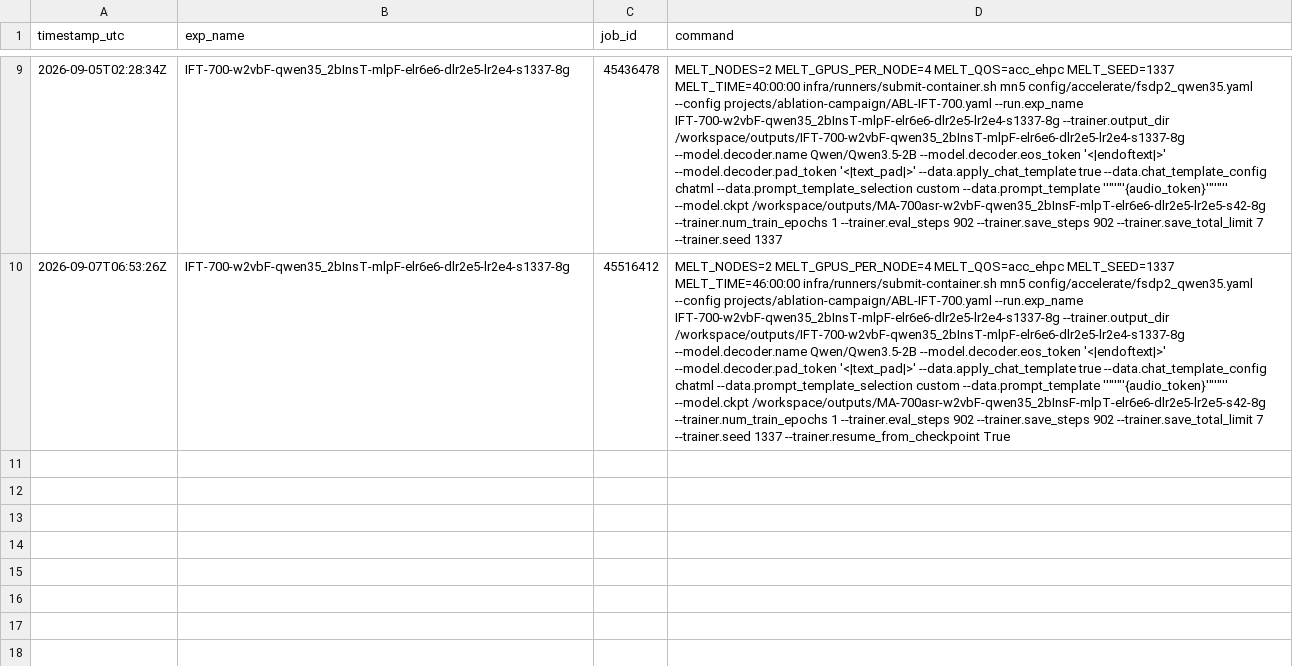
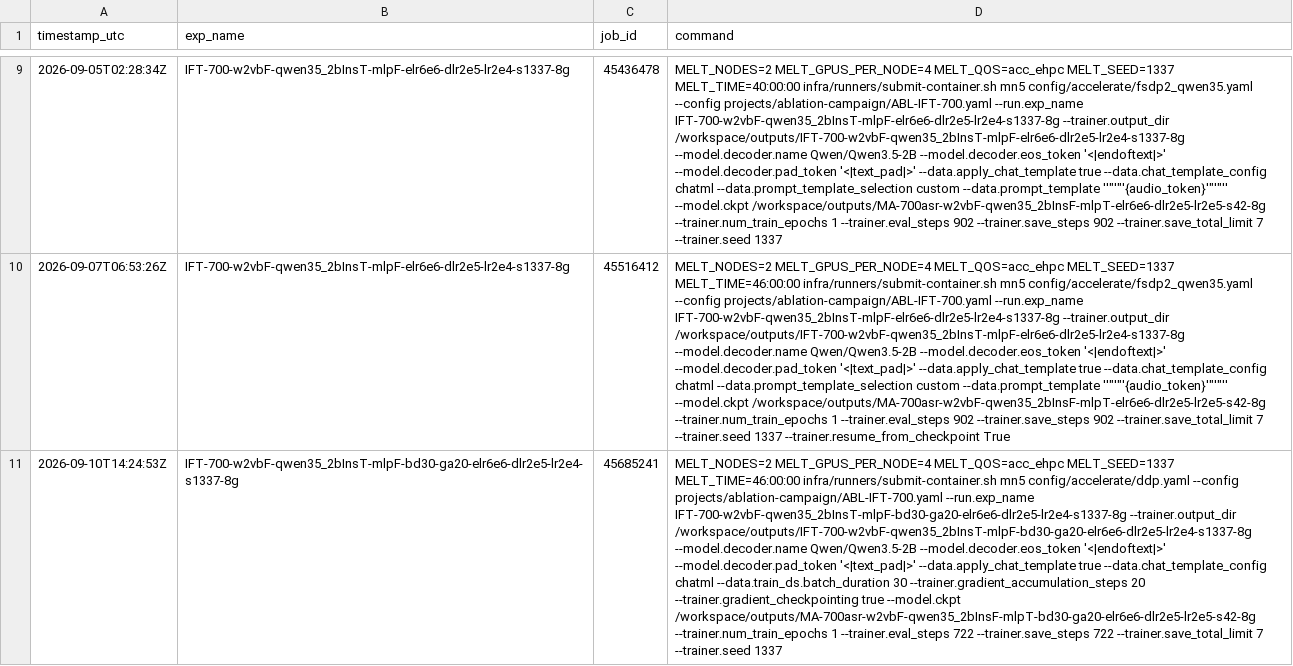
Before and after one commit to MELT-proj/training, a TSV file: projects/ablation-campaign/arms.tsv, drawn as a sheet; only a part is shown, gaps mark what is left out; the diff names each change by its address in the sheet, - before the commit and + after, or states it on an @@ line.

Commit message:
Backfill Qwen IFT ledger entry, add EuroLLM decoder profile, record Whisper crossing step
- arms.tsv: append the genuinely-missing IFT-700-qwen35-2b-ins job
  (45685241); the MA arm's job (45412264) turned out to already be
  logged under its as-submitted, pre-canonicalization exp_name.
- plan_arm.py: add utter-project/EuroLLM-1.7B(-Instruct) to
  DECODER_PROFILES, verified against tokenizer.json/generation_config.json
  on MN5.
- board.md / timeline.md: record the wsd-50hz-whisper threshold-crossing
  step (global_step 262, ~87.3 audio-h) and tick the three completed
  week-1 Track B items. Step 0b's design and decision rules are untouched.

```diff
--- a/projects/ablation-campaign/arms.tsv
+++ b/projects/ablation-campaign/arms.tsv
+row 11: 2026-09-10T14:24:53Z | IFT-700-w2vbF-qwen35_2bInsT-mlpF-bd30-ga20-elr6e6-dlr2e5-lr2e4-s1337-8g | 45685241 | MELT_NODES=2 MELT_GPUS_PER_NODE=4 MELT_QOS=acc_ehpc MELT_SEED=1337 MELT_TIME=46:00:00 infra/runners/submit-container.sh mn5 config/accelerate/ddp.yaml --config projects/ablation-campaign/ABL-IFT-700.yaml --run.exp_name IFT-700-w2vbF-qwen35_2bInsT-mlpF-bd30-ga20-elr6e6-dlr2e5-lr2e4-s1337-8g --trainer.output_dir /workspace/outputs/IFT-700-w2vbF-qwen35_2bInsT-mlpF-bd30-ga20-elr6e6-dlr2e5-lr2e4-s1337-8g --model.decoder.name Qwen/Qwen3.5-2B --model.decoder.eos_token '<|endoftext|>' --model.decoder.pad_token '<|text_pad|>' --data.apply_chat_template true --data.chat_template_config chatml --data.train_ds.batch_duration 30 --trainer.gradient_accumulation_steps 20 --trainer.gradient_checkpointing true --model.ckpt /workspace/outputs/MA-700asr-w2vbF-qwen35_2bInsF-mlpT-bd30-ga20-elr6e6-dlr2e5-lr2e5-s42-8g --trainer.num_train_epochs 1 --trainer.eval_steps 722 --trainer.save_steps 722 --trainer.save_total_limit 7 --trainer.seed 1337
```
Also changed, not shown: 3 other files.
